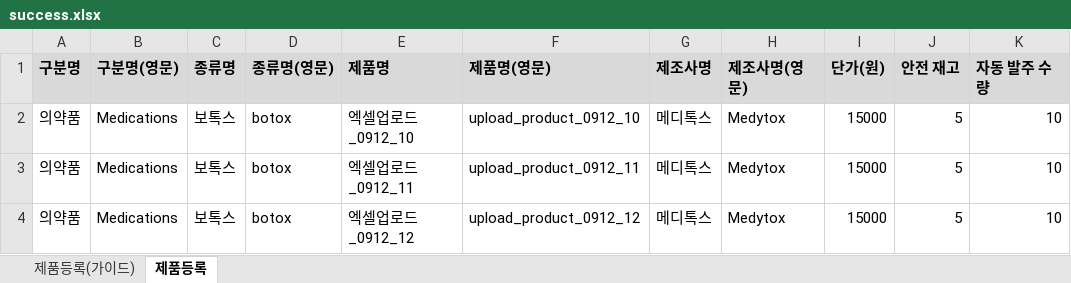
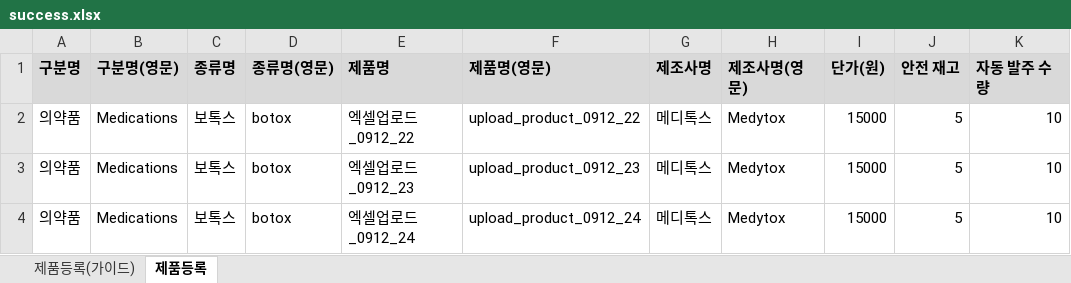
Before and after one commit to jjeong9727/BAY_QA_AutomationTEST, an Excel workbook: data/success.xlsx, sheet 제품등록, drawn as a sheet; only a part is shown; values as stored, in another font and other column widths than the file's, no borders; the diff names each change by its address in the sheet, - before the commit and + after, or states it on an @@ line.

```diff
--- a/data/success.xlsx (sheet 제품등록)
+++ b/data/success.xlsx (sheet 제품등록)
-E2 (제품명): 엑셀업로드_0912_10
+E2 (제품명): 엑셀업로드_0912_22
-F2 (제품명(영문)): upload_product_0912_10
+F2 (제품명(영문)): upload_product_0912_22
-E3 (제품명): 엑셀업로드_0912_11
+E3 (제품명): 엑셀업로드_0912_23
-F3 (제품명(영문)): upload_product_0912_11
+F3 (제품명(영문)): upload_product_0912_23
-E4 (제품명): 엑셀업로드_0912_12
+E4 (제품명): 엑셀업로드_0912_24
-F4 (제품명(영문)): upload_product_0912_12
+F4 (제품명(영문)): upload_product_0912_24
```
Also changed, not shown: 7 other files.
